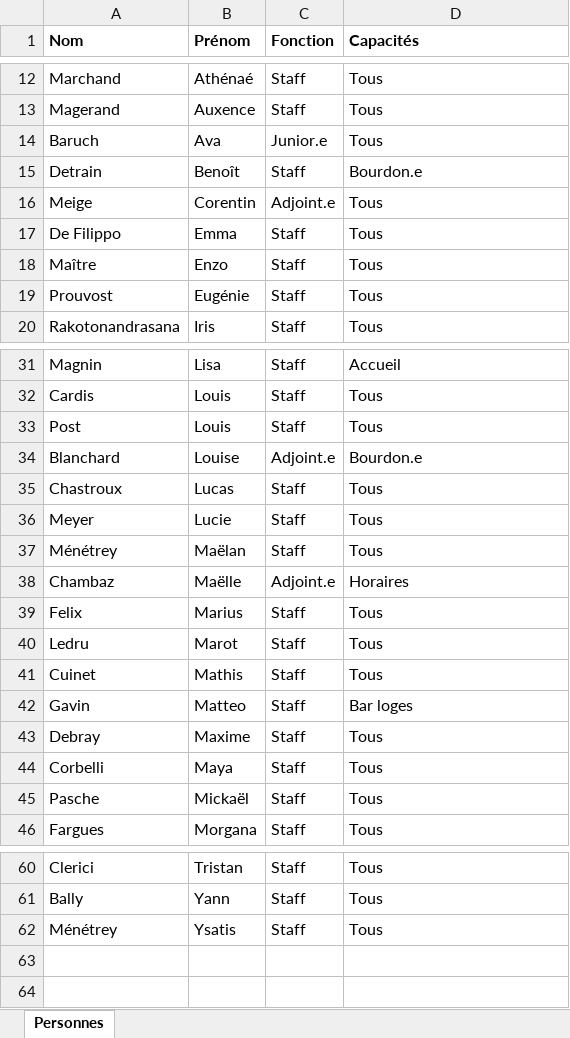
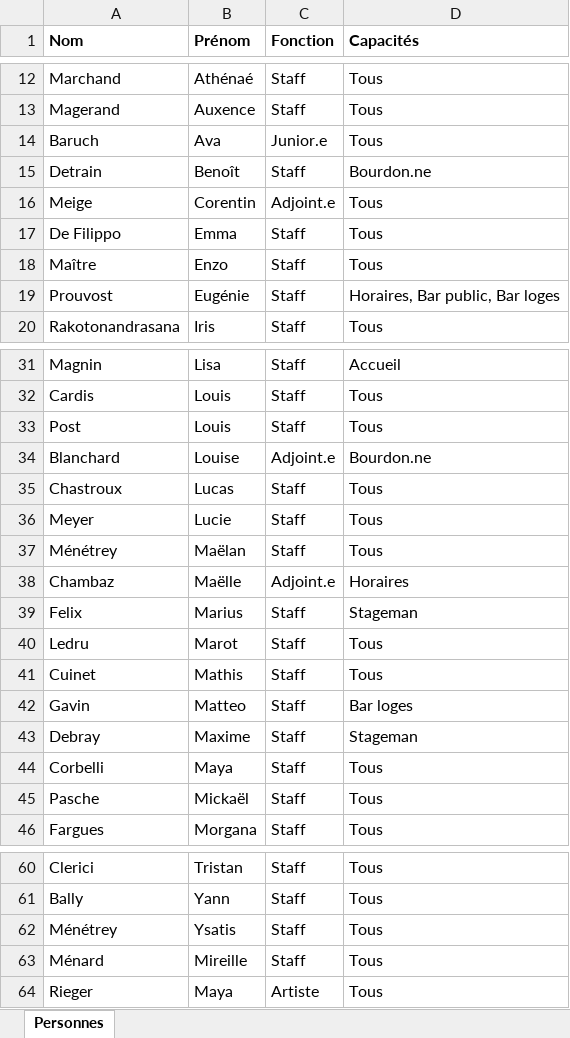
Before and after one commit to sschiesser/HorairesRuche, an Excel workbook: data/personnes.xlsx, sheet Personnes, drawn as a sheet; only a part is shown, gaps mark what is left out; values as stored, in another font and other column widths than the file's, no borders; the diff covers the shown part only; the diff names each change by its address in the sheet, - before the commit and + after, or states it on an @@ line.

```diff
--- a/data/personnes.xlsx (sheet Personnes)
+++ b/data/personnes.xlsx (sheet Personnes)
-D15 (Capacités): Bourdon.e
+D15 (Capacités): Bourdon.ne
-D19 (Capacités): Tous
+D19 (Capacités): Horaires, Bar public, Bar loges
-D34 (Capacités): Bourdon.e
+D34 (Capacités): Bourdon.ne
-D39 (Capacités): Tous
+D39 (Capacités): Stageman
-D43 (Capacités): Tous
+D43 (Capacités): Stageman
+row 63: Ménard | Mireille | Staff | Tous
+row 64: Rieger | Maya | Artiste | Tous
```
Also changed, not shown: 2 edited cells elsewhere in this sheet, data/blocages.xlsx, data/plages_horaires.xlsx, 4 other files.
